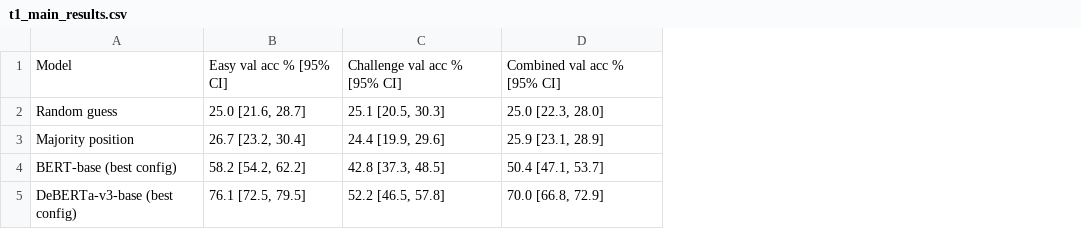
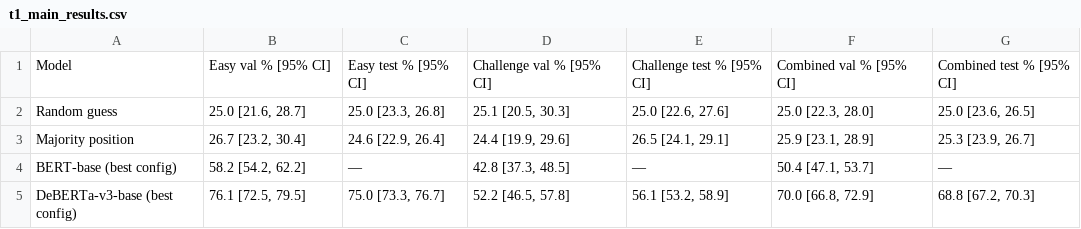
Before and after one commit to WilliamLiSDFZ/CSE151B_Project, a CSV file: results/analysis/t1_main_results.csv, drawn as a sheet; addresses are those after the commit; the diff names each change by its address in the sheet, - before the commit and + after, or states it on an @@ line.

```diff
--- a/results/analysis/t1_main_results.csv
+++ b/results/analysis/t1_main_results.csv
+column C, rows 1-5: Easy test % [95% CI] | 25.0 [23.3, 26.8] | 24.6 [22.9, 26.4] | — | 75.0 [73.3, 76.7]
+column E, rows 1-5: Challenge test % [95% CI] | 25.0 [22.6, 27.6] | 26.5 [24.1, 29.1] | — | 56.1 [53.2, 58.9]
+column G, rows 1-5: Combined test % [95% CI] | 25.0 [23.6, 26.5] | 25.3 [23.9, 26.7] | — | 68.8 [67.2, 70.3]
-B1: Easy val acc % [95% CI]
+B1: Easy val % [95% CI]
-D1: Challenge val acc % [95% CI]
+D1: Challenge val % [95% CI]
-F1: Combined val acc % [95% CI]
+F1: Combined val % [95% CI]
```
Also changed, not shown: 17 other files.
